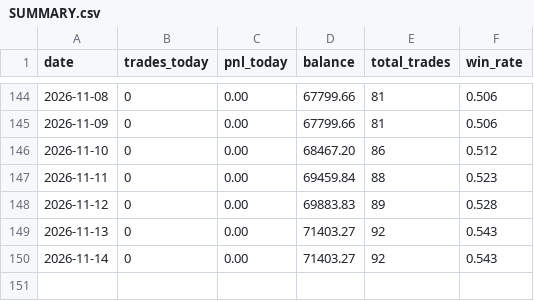
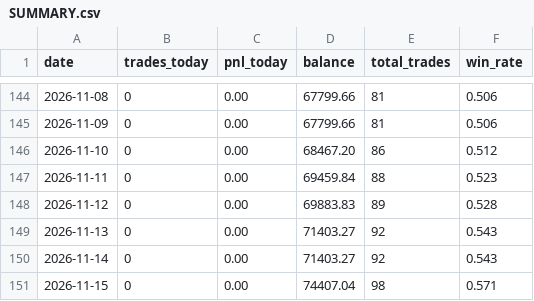
Before and after one commit to husnaina87926-creator/rmse-bot, a CSV file: reports/SUMMARY.csv, drawn as a sheet; only a part is shown, gaps mark what is left out.

Commit message:
report: daily digest [skip ci]

```diff
--- a/reports/SUMMARY.csv
+++ b/reports/SUMMARY.csv
@@ -150 +150,2 @@ date,trades_today,pnl_today,balance,total_trades,win_rate
 2026-11-14,0,0.00,71403.27,92,0.543
+2026-11-15,0,0.00,74407.04,98,0.571
```
Also changed, not shown: 1 other file.
